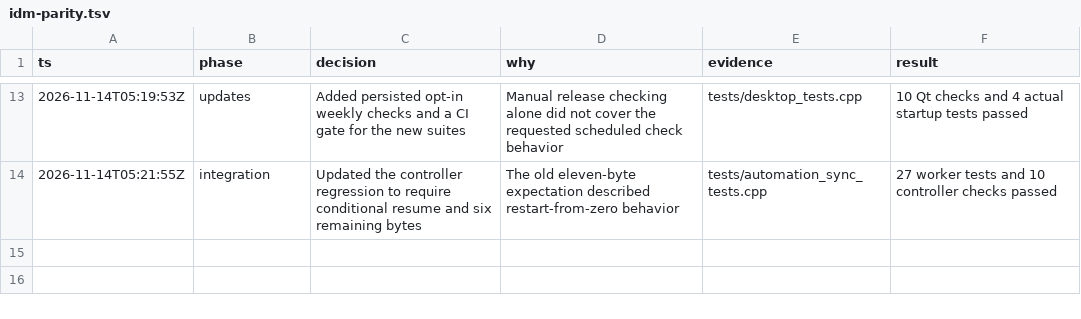
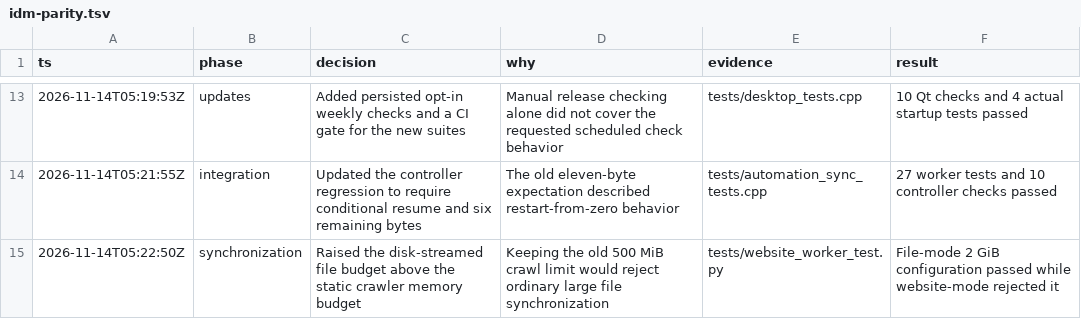
Before and after one commit to earlyhours/idm-oss, a TSV file: .audit/idm-parity.tsv, drawn as a sheet; only a part is shown, gaps mark what is left out; the diff names each change by its address in the sheet, - before the commit and + after, or states it on an @@ line.

Commit message:
Allow large disk-streamed synchronization files without expanding crawler memory limits

```diff
--- a/.audit/idm-parity.tsv
+++ b/.audit/idm-parity.tsv
+row 15: 2026-11-14T05:22:50Z | synchronization | Raised the disk-streamed file budget above the static crawler memory budget | Keeping the old 500 MiB crawl limit would reject ordinary large file synchronization | tests/website_worker_test.py | File-mode 2 GiB configuration passed while website-mode rejected it
```
Also changed, not shown: 4 other files.
